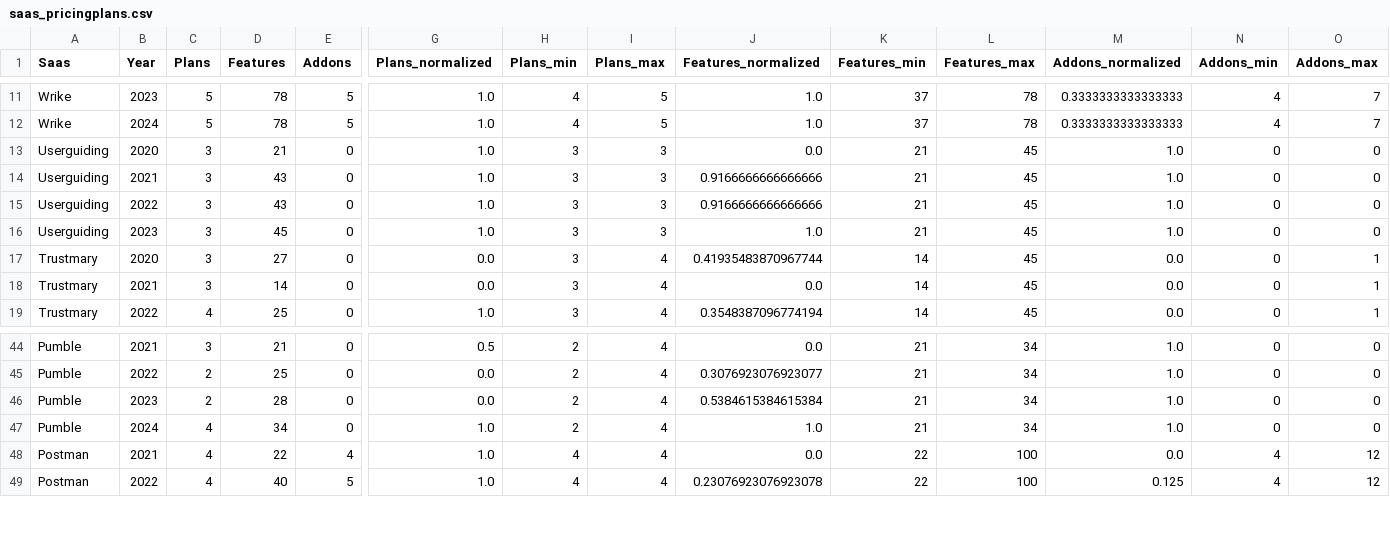
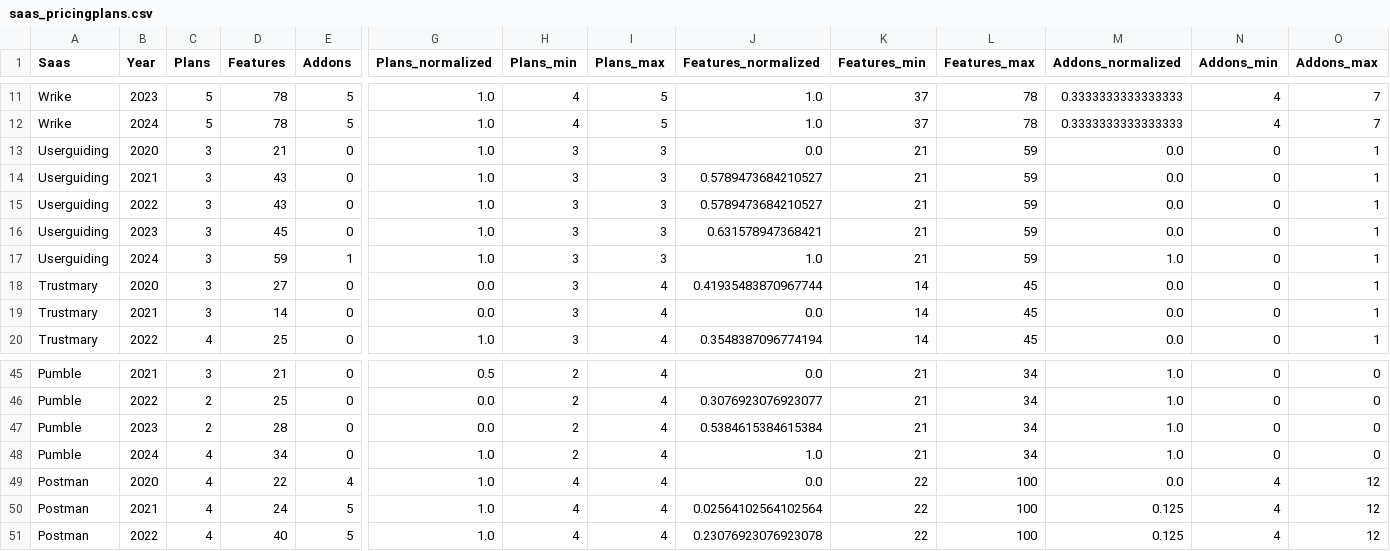
Before and after one commit to isa-group/SaaS-analysis, a CSV file: data/saas_pricingplans.csv, drawn as a sheet; only a part is shown, gaps mark what is left out; addresses are those after the commit; rows hold the shown columns only; the diff names each change by its address in the sheet, - before the commit and + after, or states it on an @@ line.

```diff
--- a/data/saas_pricingplans.csv
+++ b/data/saas_pricingplans.csv
-L13:L16 (Features_max): 45
+L13:L16 (Features_max): 59
-M13:M16 (Addons_normalized): 1.0
+M13:M16 (Addons_normalized): 0.0
-O13:O16 (Addons_max): 0
+O13:O16 (Addons_max): 1
-J14:J15 (Features_normalized): 0.9166666666666666
+J14:J15 (Features_normalized): 0.5789473684210527
-J16 (Features_normalized): 1.0
+J16 (Features_normalized): 0.631578947368421
+row 17: Userguiding | 2024 | 3 | 59 | 1 | 1.0 | 3 | 3 | 1.0 | 21 | 59 | 1.0 | 0 | 1
-B49 (Year): 2021
+B49 (Year): 2020
+row 50: Postman | 2021 | 4 | 24 | 5 | 1.0 | 4 | 4 | 0.02564102564102564 | 22 | 100 | 0.125 | 4 | 12
```
Also changed, not shown: data/saas_pricingplans_normalized.csv, 10 other files.
